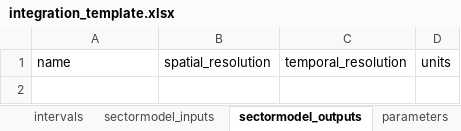
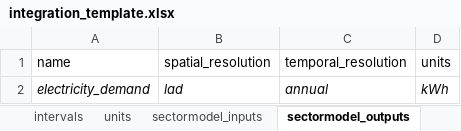
Before and after one commit to nismod/nismod.github.io, an Excel workbook: files/integration_template.xlsx, sheet sectormodel_outputs, drawn as a sheet; values as stored, in another font and other column widths than the file's, no borders; the diff names each change by its address in the sheet, - before the commit and + after, or states it on an @@ line.

Commit message:
Restructured following comments
- Added pathway to the introduction
- Moved contents further down the page
- Clarified link between temporal resolution and intervals, and spatial
  resolution and regions
- moved interventions and initial* into sector model data requirements
- added attribute tables where they didn't previously exist
- added region definition, interval definition and scenario definition
  sections
- added blockquotes using `>` to link sections to template tabs

```diff
--- a/files/integration_template.xlsx (sheet sectormodel_outputs)
+++ b/files/integration_template.xlsx (sheet sectormodel_outputs)
+sheet tab: units
+row 2: electricity_demand | lad | annual | kWh
```
Also changed, not shown: sheet scenario_definitions, sheet parameters, sheet interventions, sheet scenario, sheet sectormodel_inputs, sheet intervals, 4 more sheets, 1 other file.
